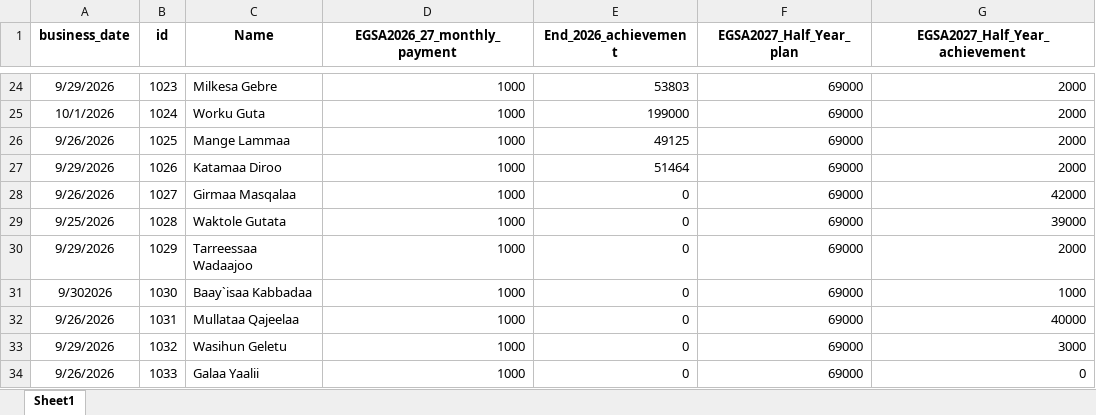
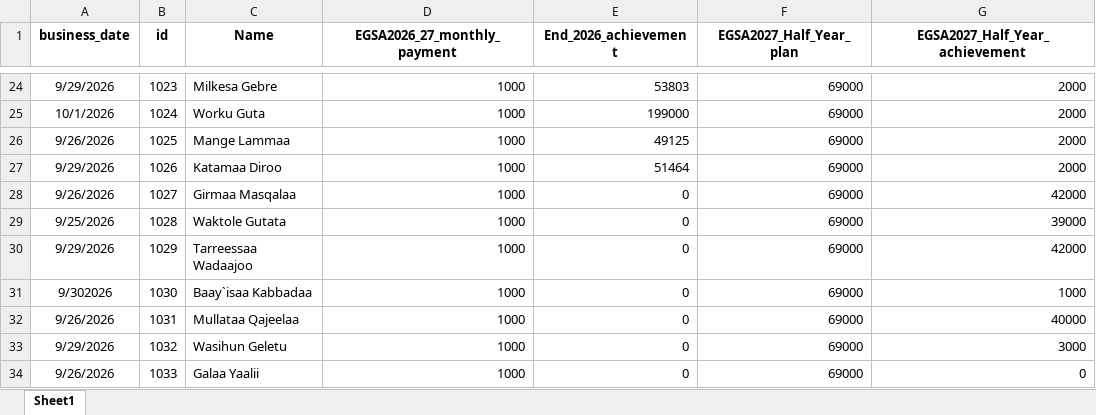
Before and after one commit to Walfaanaa/monthly-report, an Excel workbook: EGSA2026_27_Monthly_report.xlsx, sheet Sheet1, drawn as a sheet; only a part is shown, gaps mark what is left out; values as stored, in another font and other column widths than the file's, no borders; the diff names each change by its address in the sheet, - before the commit and + after, or states it on an @@ line.

Commit message:
Add files via upload

```diff
--- a/EGSA2026_27_Monthly_report.xlsx (sheet Sheet1)
+++ b/EGSA2026_27_Monthly_report.xlsx (sheet Sheet1)
-G30 (EGSA2027_Half_Year_achievement): 2000
+G30 (EGSA2027_Half_Year_achievement): 42000
```
